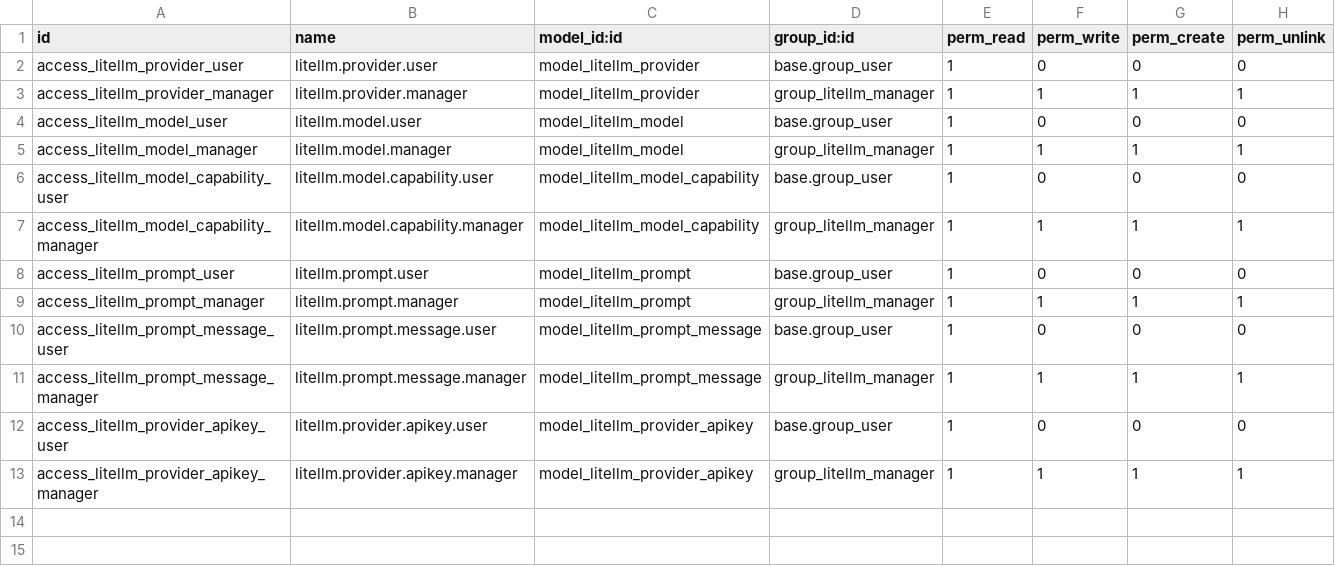
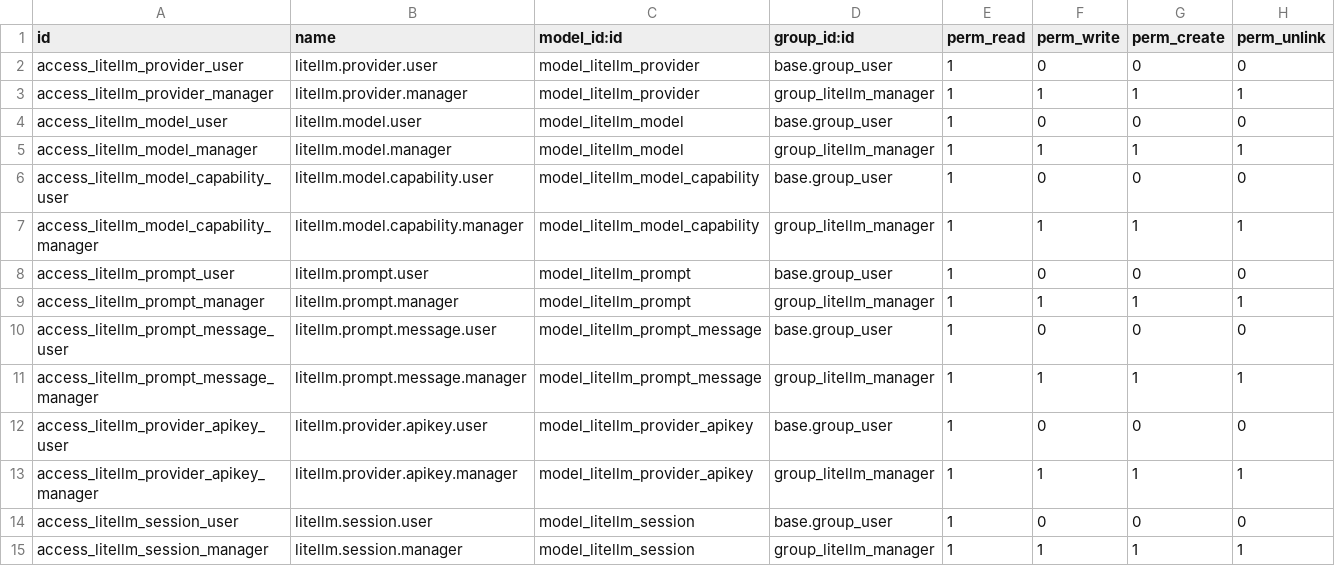
Before and after one commit to joannes59/odoo_osint, a CSV file: osint_litellm/security/ir.model.access.csv, drawn as a sheet.

```diff
--- a/osint_litellm/security/ir.model.access.csv
+++ b/osint_litellm/security/ir.model.access.csv
@@ -13 +13,3 @@ access_litellm_provider_apikey_user,litellm.provider.apikey.user,model_litellm_p
 access_litellm_provider_apikey_manager,litellm.provider.apikey.manager,model_litellm_provider_apikey,group_litellm_manager,1,1,1,1
+access_litellm_session_user,litellm.session.user,model_litellm_session,base.group_user,1,0,0,0
+access_litellm_session_manager,litellm.session.manager,model_litellm_session,group_litellm_manager,1,1,1,1
```
Also changed, not shown: 12 other files.
